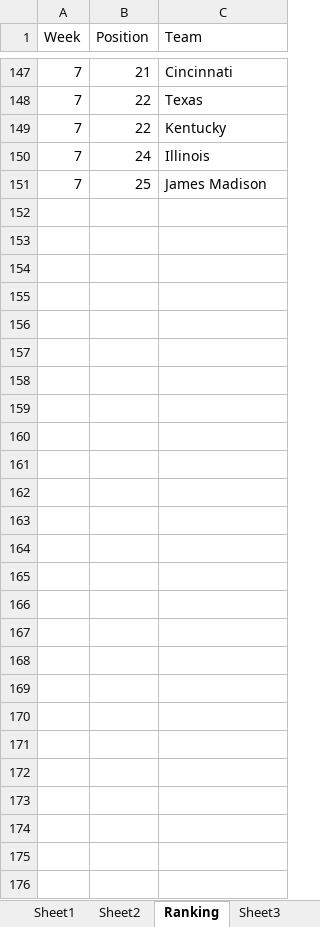
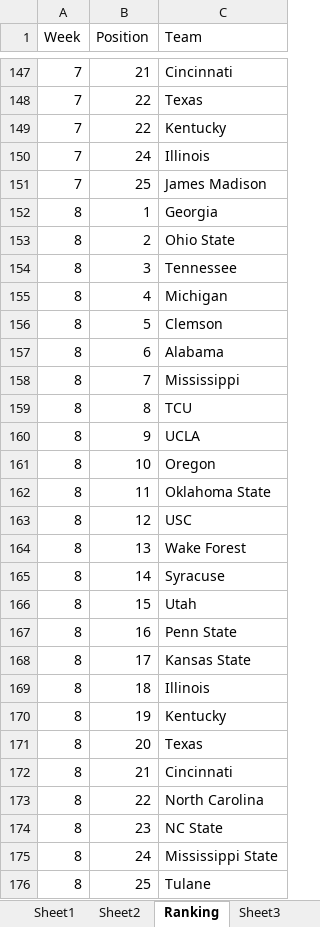
Before and after one commit to mike-mccomiskey/tvratings-cfbpredictions, an Excel workbook: ratings-2022.xlsx, sheet Ranking, drawn as a sheet; only a part is shown, gaps mark what is left out; values as stored, in another font and other column widths than the file's, no borders; the diff names each change by its address in the sheet, - before the commit and + after, or states it on an @@ line.

```diff
--- a/ratings-2022.xlsx (sheet Ranking)
+++ b/ratings-2022.xlsx (sheet Ranking)
+row 152: 8 | 1 | Georgia
+row 153: 8 | 2 | Ohio State
+row 154: 8 | 3 | Tennessee
+row 155: 8 | 4 | Michigan
+row 156: 8 | 5 | Clemson
+row 157: 8 | 6 | Alabama
+row 158: 8 | 7 | Mississippi
+row 159: 8 | 8 | TCU
+row 160: 8 | 9 | UCLA
+row 161: 8 | 10 | Oregon
+row 162: 8 | 11 | Oklahoma State
+row 163: 8 | 12 | USC
+row 164: 8 | 13 | Wake Forest
+row 165: 8 | 14 | Syracuse
+row 166: 8 | 15 | Utah
+row 167: 8 | 16 | Penn State
+row 168: 8 | 17 | Kansas State
+row 169: 8 | 18 | Illinois
+row 170: 8 | 19 | Kentucky
+row 171: 8 | 20 | Texas
+row 172: 8 | 21 | Cincinnati
+row 173: 8 | 22 | North Carolina
+row 174: 8 | 23 | NC State
+row 175: 8 | 24 | Mississippi State
+row 176: 8 | 25 | Tulane
```
Also changed, not shown: sheet Sheet2, sheet Sheet1, 2 other files.
